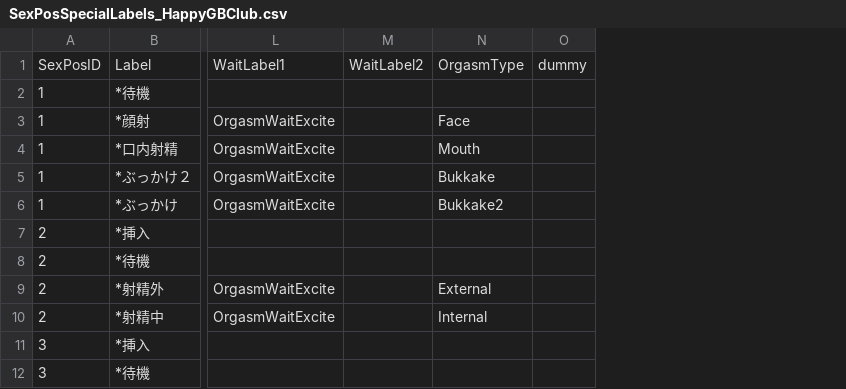
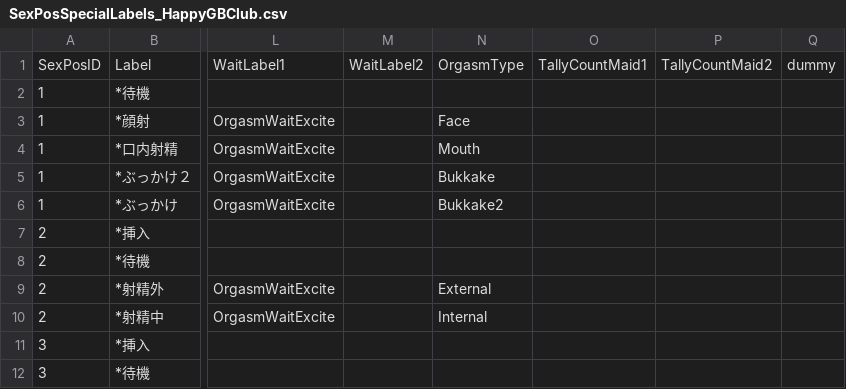
Before and after one commit to hawkeye-e/COM3D2_WildParty, a CSV file: COM3D2_WildParty/Resources/SexPosSpecialLabels_HappyGBClub.csv, drawn as a sheet; only a part is shown, gaps mark what is left out; the diff names each change by its address in the sheet, - before the commit and + after, or states it on an @@ line.

```diff
--- a/COM3D2_WildParty/Resources/SexPosSpecialLabels_HappyGBClub.csv
+++ b/COM3D2_WildParty/Resources/SexPosSpecialLabels_HappyGBClub.csv
+column O, row 1: TallyCountMaid1
+column P, row 1: TallyCountMaid2
```
Also changed, not shown: COM3D2_WildParty/Resources/SexPosList_ExpExchangeEvent.csv, 39 other files.
